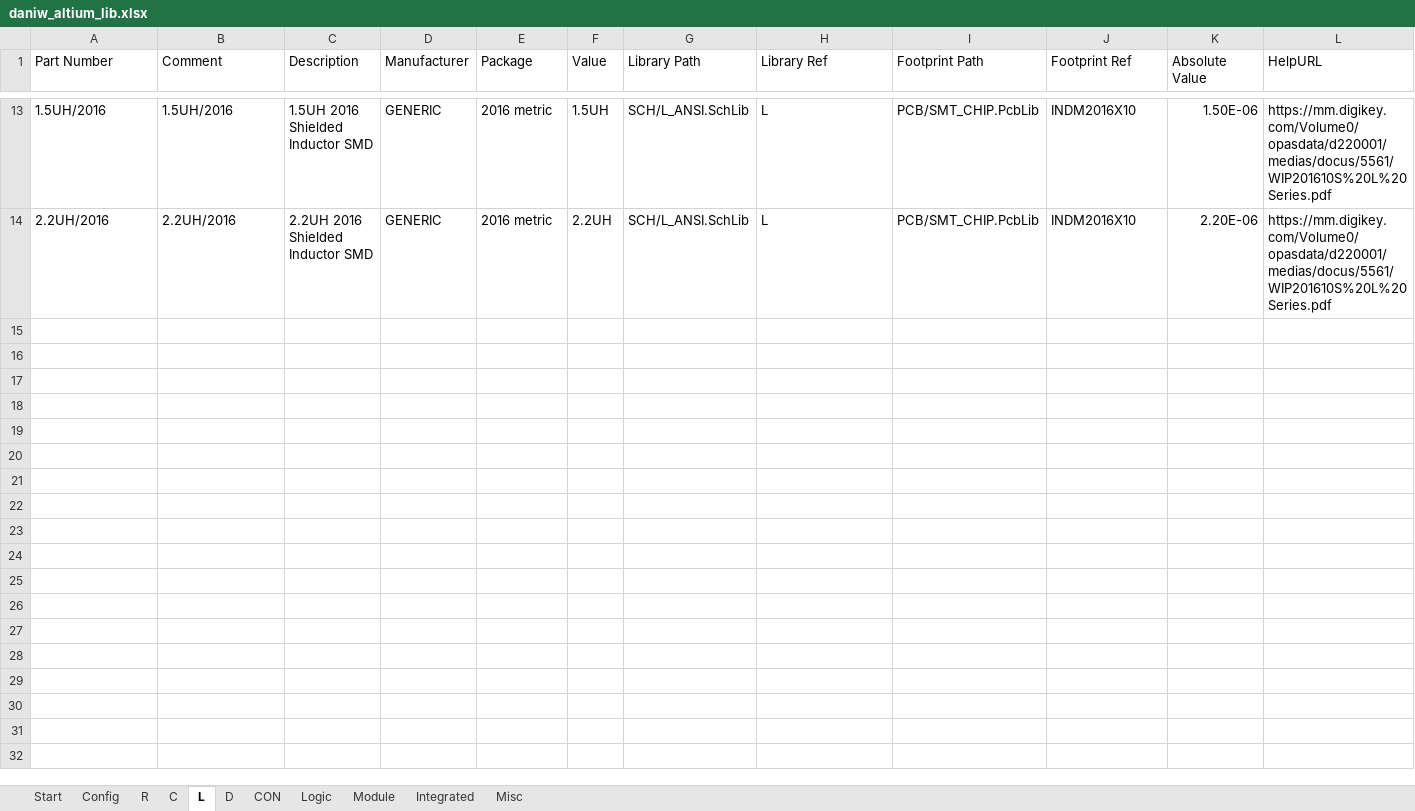
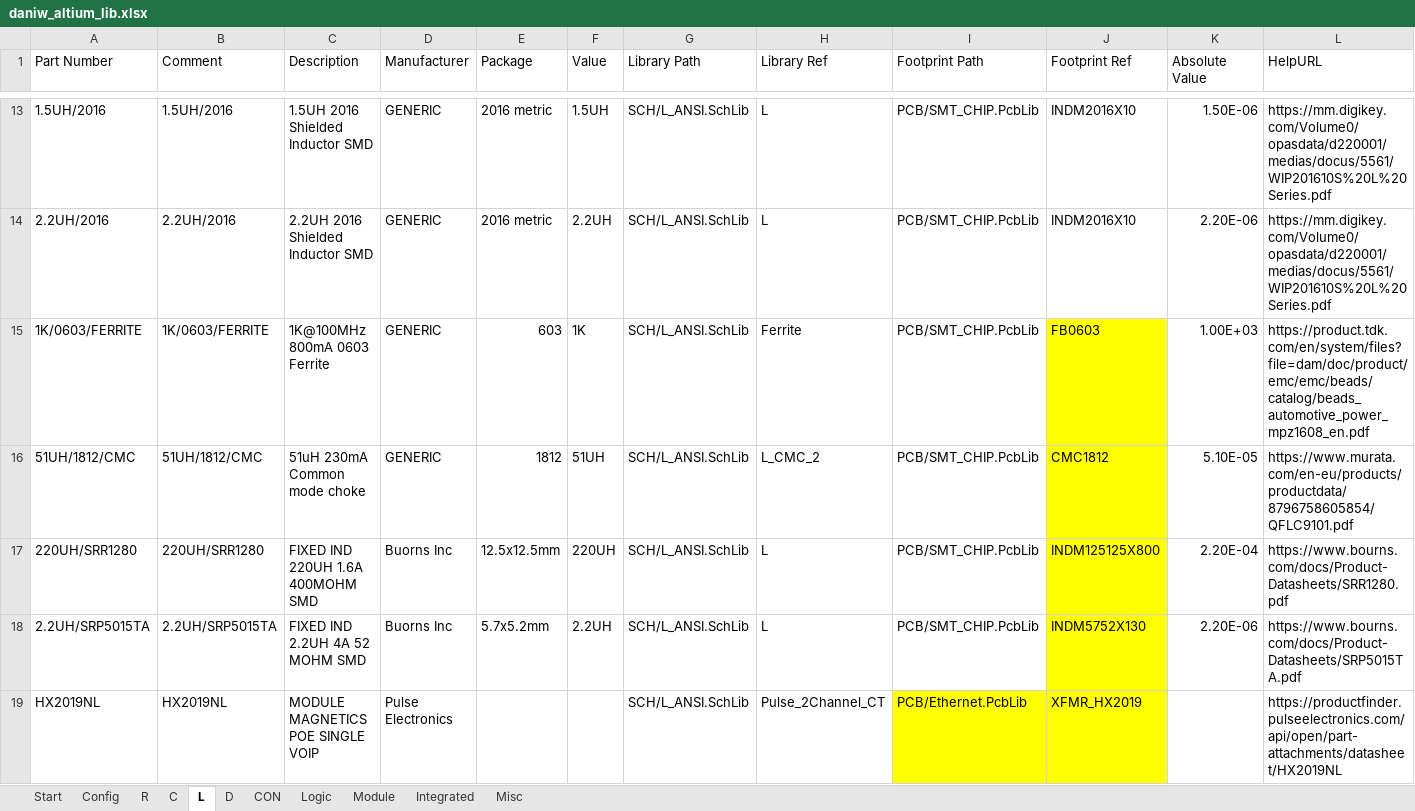
Before and after one commit to daniw/altium_lib, an Excel workbook: daniw_altium_lib.xlsx, sheet L, drawn as a sheet; only a part is shown, gaps mark what is left out; values as stored, in another font and other column widths than the file's, no borders; rows hold the shown columns only; the diff names each change by its address in the sheet, - before the commit and + after, or states it on an @@ line.

Commit message:
Added various new Parts and added new Libraries to DbLib

```diff
--- a/daniw_altium_lib.xlsx (sheet L)
+++ b/daniw_altium_lib.xlsx (sheet L)
+row 15: 1K/0603/FERRITE | 1K/0603/FERRITE | 1K@100MHz 800mA 0603 Ferrite | GENERIC | 603 | 1K | SCH/L_ANSI.SchLib | Ferrite | PCB/SMT_CHIP.PcbLib | FB0603 | 1.00E+03 | https://product.tdk.com/en/system/files?file=dam/doc/product/emc/emc/beads/catalog/beads_automotive_power_mpz1608_en.pdf
+row 16: 51UH/1812/CMC | 51UH/1812/CMC | 51uH 230mA Common mode choke | GENERIC | 1812 | 51UH | SCH/L_ANSI.SchLib | L_CMC_2 | PCB/SMT_CHIP.PcbLib | CMC1812 | 5.10E-05 | https://www.murata.com/en-eu/products/productdata/8796758605854/QFLC9101.pdf
+row 17: 220UH/SRR1280 | 220UH/SRR1280 | FIXED IND 220UH 1.6A 400MOHM SMD | Buorns Inc | 12.5x12.5mm | 220UH | SCH/L_ANSI.SchLib | L | PCB/SMT_CHIP.PcbLib | INDM125125X800 | 2.20E-04 | https://www.bourns.com/docs/Product-Datasheets/SRR1280.pdf
+row 18: 2.2UH/SRP5015TA | 2.2UH/SRP5015TA | FIXED IND 2.2UH 4A 52 MOHM SMD | Buorns Inc | 5.7x5.2mm | 2.2UH | SCH/L_ANSI.SchLib | L | PCB/SMT_CHIP.PcbLib | INDM5752X130 | 2.20E-06 | https://www.bourns.com/docs/Product-Datasheets/SRP5015TA.pdf
+row 19: HX2019NL | HX2019NL | MODULE MAGNETICS POE SINGLE VOIP | Pulse Electronics |  |  | SCH/L_ANSI.SchLib | Pulse_2Channel_CT | PCB/Ethernet.PcbLib | XFMR_HX2019 |  | https://productfinder.pulseelectronics.com/api/open/part-attachments/datasheet/HX2019NL
```
Also changed, not shown: sheet Integrated, sheet D, sheet R, sheet C, sheet Misc, sheet CON, 1 more sheet, 2 other files.
